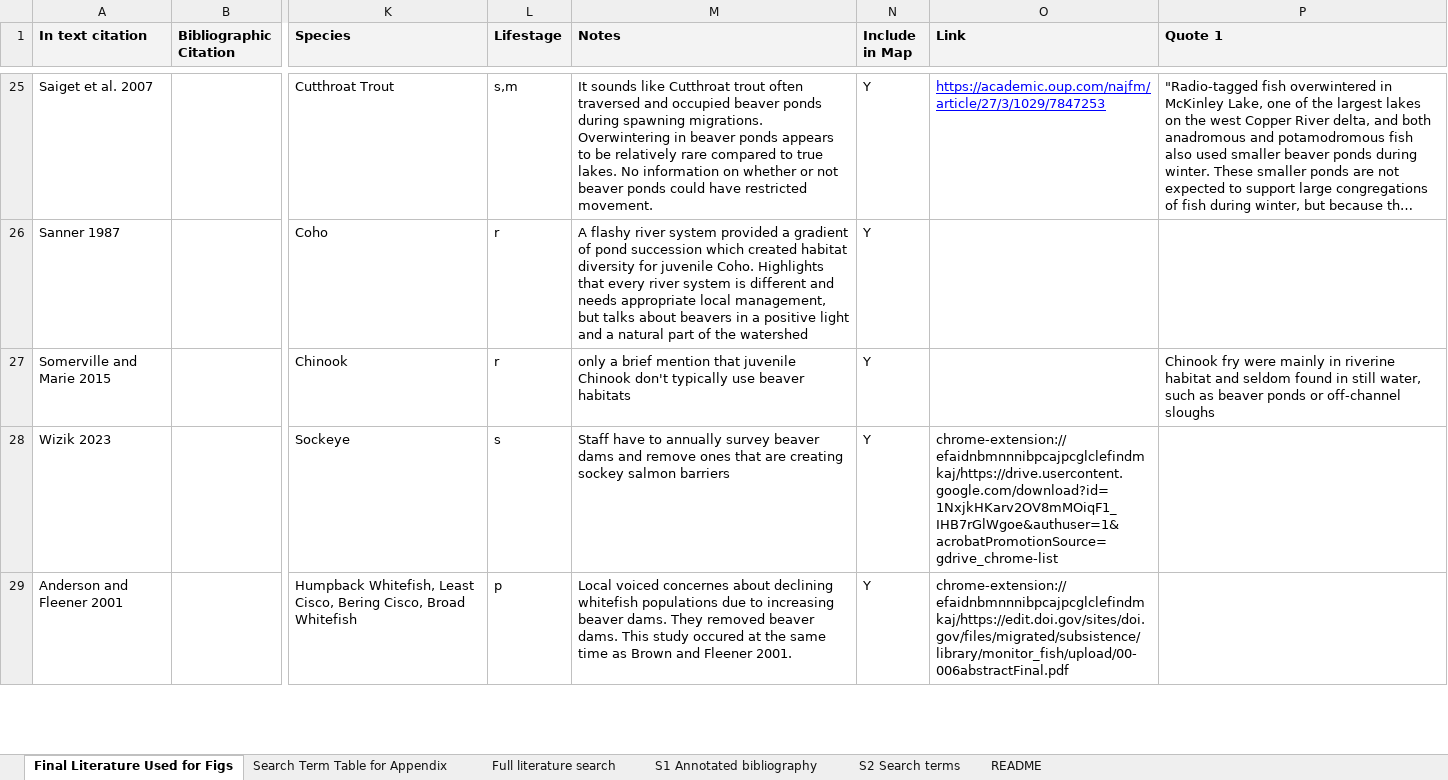
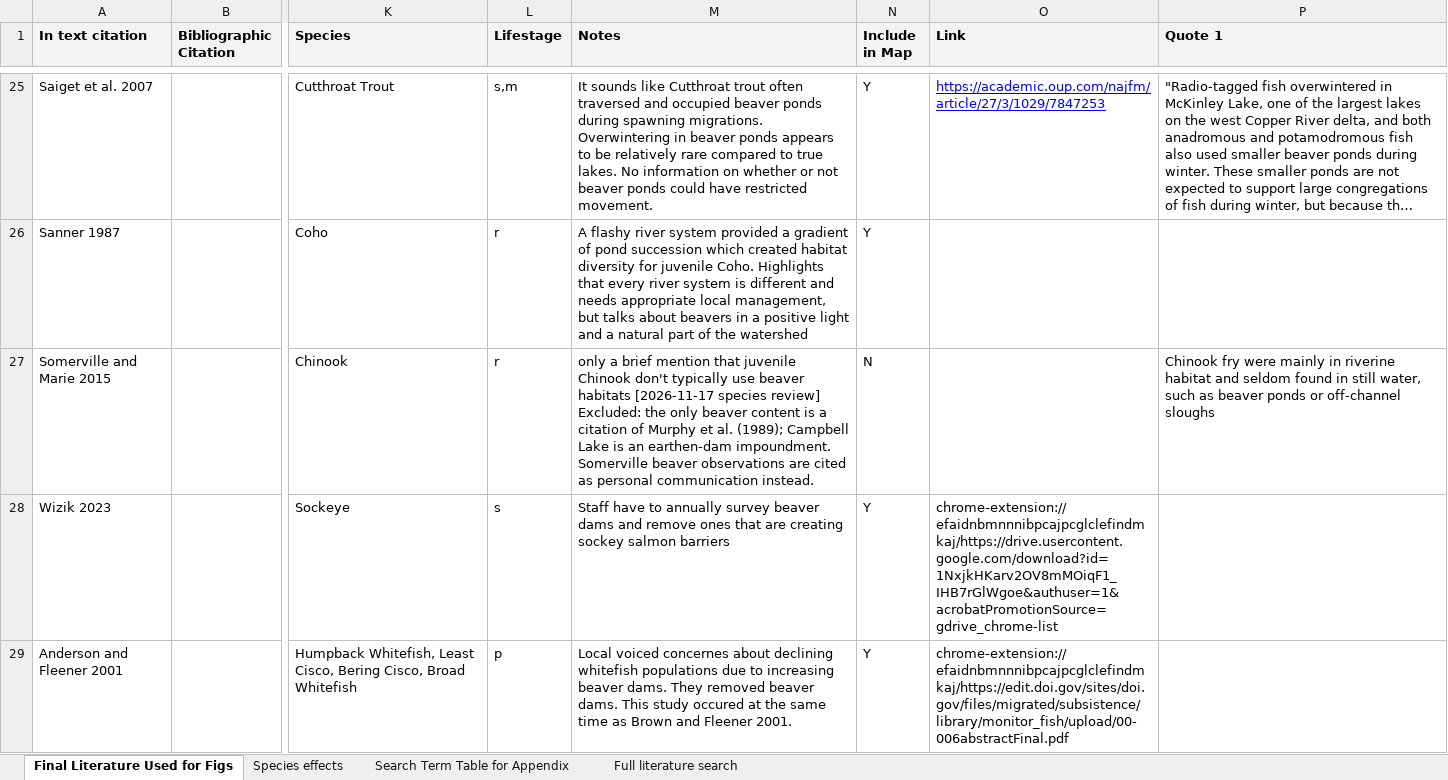
Before and after one commit to WillSamuel18/Alaska_Beaver_Fish_Literature_Review, an Excel workbook: Annotated bibliography Final.xlsx, sheet Final Literature Used for Figs, drawn as a sheet; only a part is shown, gaps mark what is left out; long unchanged cells end in …; values as stored, in another font and other column widths than the file's, no borders; the diff covers the shown part only; the diff names each change by its address in the sheet, - before the commit and + after, or states it on an @@ line.

```diff
--- a/Annotated bibliography Final.xlsx (sheet Final Literature Used for Figs)
+++ b/Annotated bibliography Final.xlsx (sheet Final Literature Used for Figs)
-sheet tab: S1 Annotated bibliography
-sheet tab: S2 Search terms
-sheet tab: README
+sheet tab: Species effects
-M27 (Notes): …beaver habitats
+M27 (Notes): …beaver habitats [2026-11-17 species review] Excluded: the only beaver content is a citation of Murphy et al. (1989); Campbell Lake is an earthen-dam impoundment. Somerville beaver observations are cited as personal communication instead.
-N27 (Include in Map): Y
+N27 (Include in Map): N
```
Also changed, not shown: 2 added rows and 20 edited cells elsewhere in this sheet, 11 other files.
